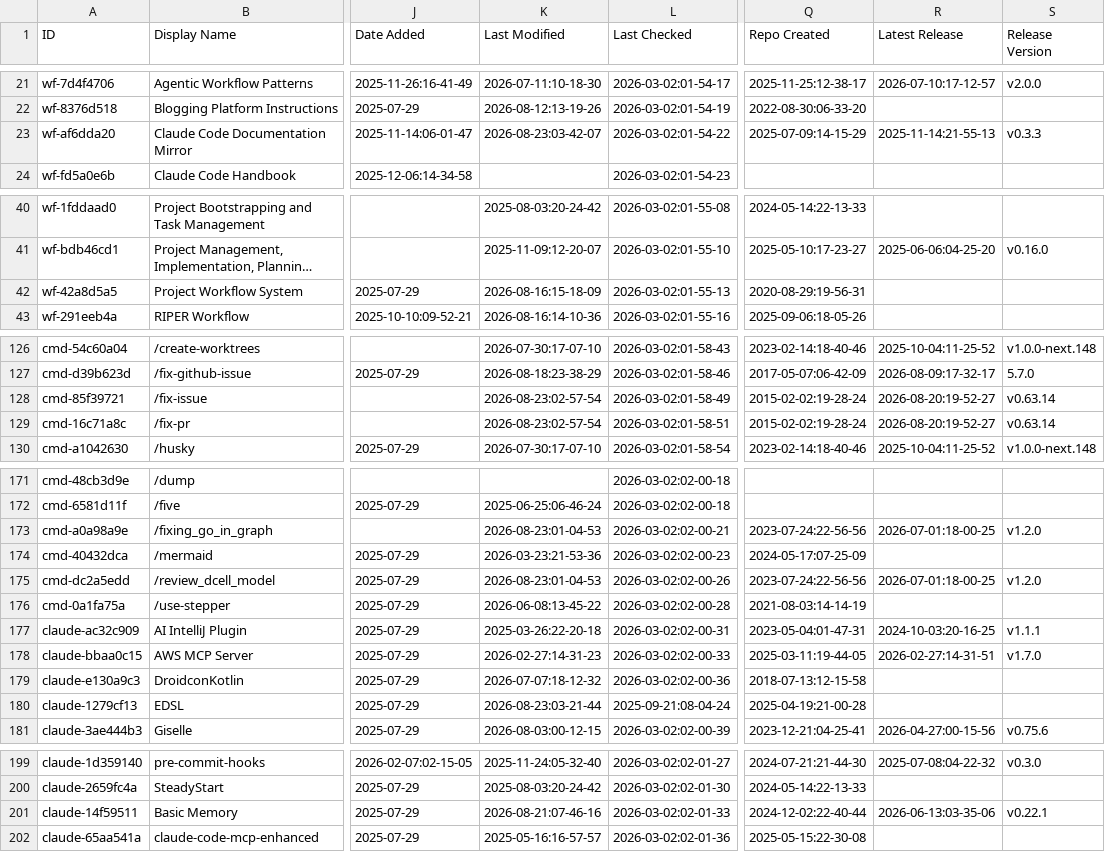
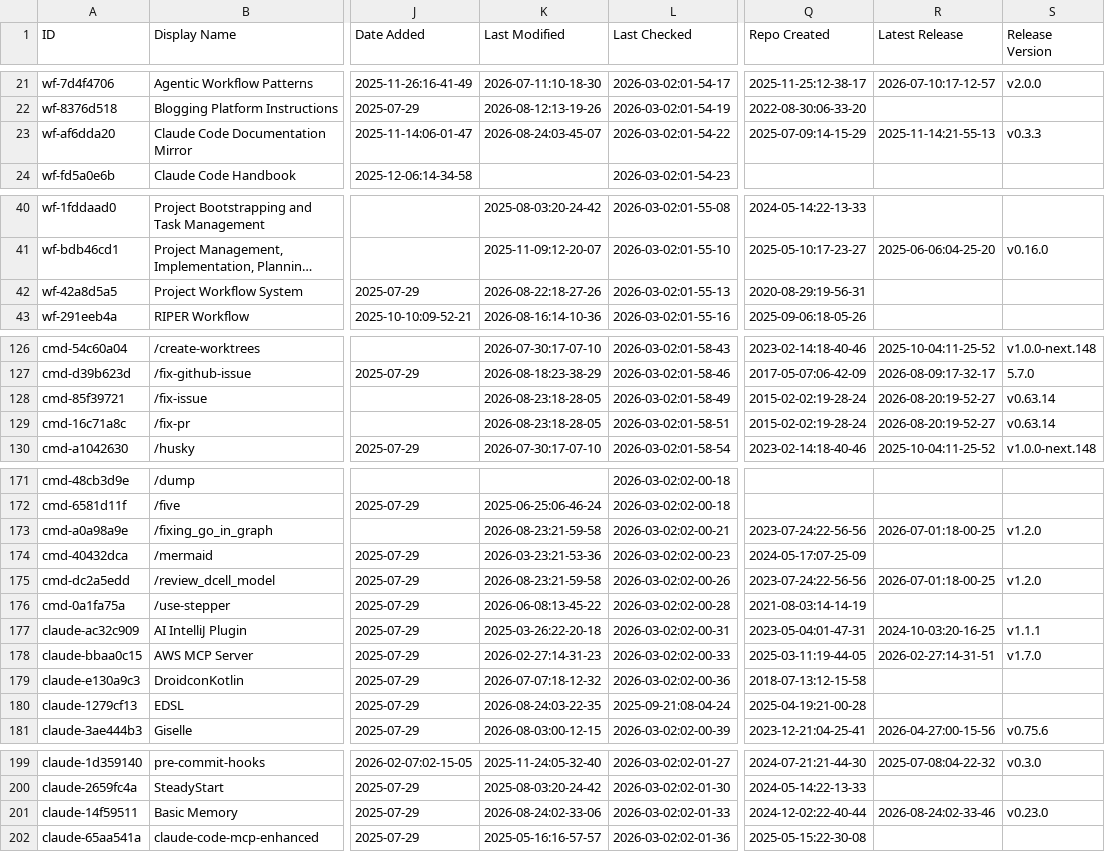
Before and after one commit to gab-e-ai/awesome-claude-code, a CSV file: THE_RESOURCES_TABLE.csv, drawn as a sheet; only a part is shown, gaps mark what is left out; long unchanged cells end in …; the diff covers the shown part only; the diff names each change by its address in the sheet, - before the commit and + after, or states it on an @@ line.

```diff
--- a/THE_RESOURCES_TABLE.csv
+++ b/THE_RESOURCES_TABLE.csv
-K23 (Last Modified): 2026-08-23:03-42-07
+K23 (Last Modified): 2026-08-24:03-45-07
-K42 (Last Modified): 2026-08-16:15-18-09
+K42 (Last Modified): 2026-08-22:18-27-26
-K128:K129 (Last Modified): 2026-08-23:02-57-54
+K128:K129 (Last Modified): 2026-08-23:18-28-05
-K173 (Last Modified): 2026-08-23:01-04-53
+K173 (Last Modified): 2026-08-23:21-59-58
-K175 (Last Modified): 2026-08-23:01-04-53
+K175 (Last Modified): 2026-08-23:21-59-58
-K180 (Last Modified): 2026-08-23:03-21-44
+K180 (Last Modified): 2026-08-24:03-22-35
-K201 (Last Modified): 2026-08-21:07-46-16
+K201 (Last Modified): 2026-08-24:02-33-06
-R201 (Latest Release): 2026-06-13:03-35-06
+R201 (Latest Release): 2026-08-24:02-33-46
-S201 (Release Version): v0.22.1
+S201 (Release Version): v0.23.0
```
Also changed, not shown: 22 edited cells elsewhere in this file.
